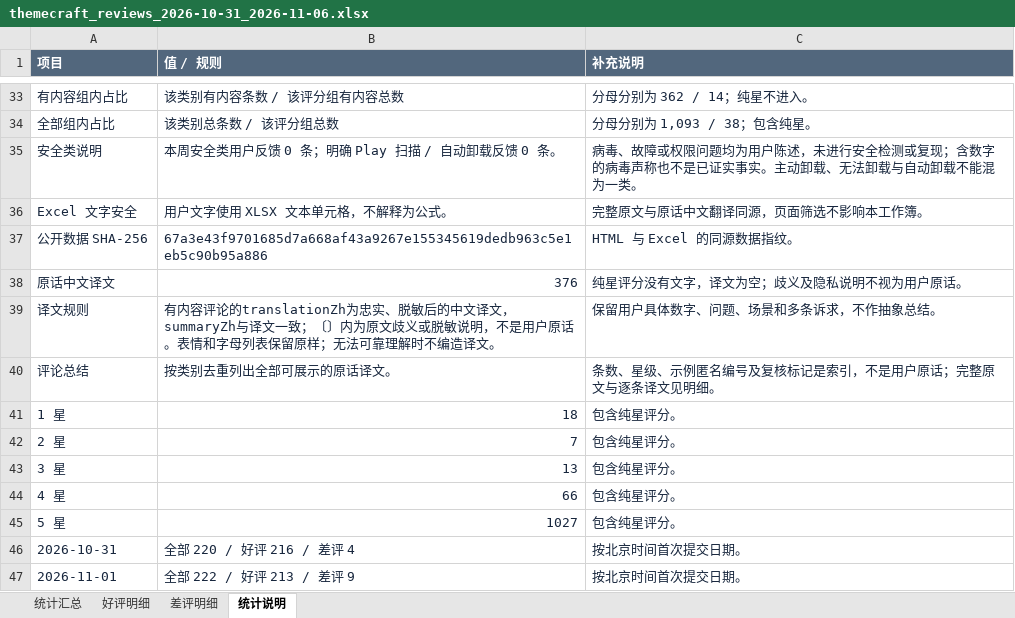
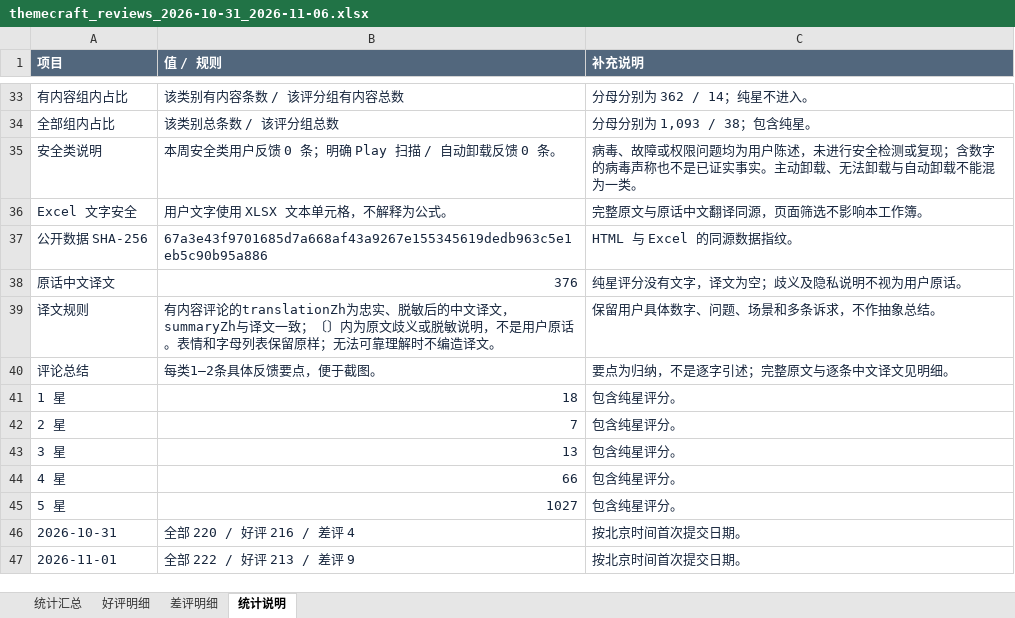
Before and after one commit to cuitong-sarah/themecraft-reviews-weekly, an Excel workbook: themecraft_reviews_2026-10-31_2026-11-06.xlsx, sheet 统计说明, drawn as a sheet; only a part is shown, gaps mark what is left out; values as stored, in another font and other column widths than the file's, no borders; the diff names each change by its address in the sheet, - before the commit and + after, or states it on an @@ line.

```diff
--- a/themecraft_reviews_2026-10-31_2026-11-06.xlsx (sheet 统计说明)
+++ b/themecraft_reviews_2026-10-31_2026-11-06.xlsx (sheet 统计说明)
-B40 (值 / 规则): 按类别去重列出全部可展示的原话译文。
+B40 (值 / 规则): 每类1–2条具体反馈要点，便于截图。
-C40 (补充说明): 条数、星级、示例匿名编号及复核标记是索引，不是用户原话；完整原文与逐条译文见明细。
+C40 (补充说明): 要点为归纳，不是逐字引述；完整原文与逐条中文译文见明细。
```
Also changed, not shown: sheet 统计汇总, 1 other file.
